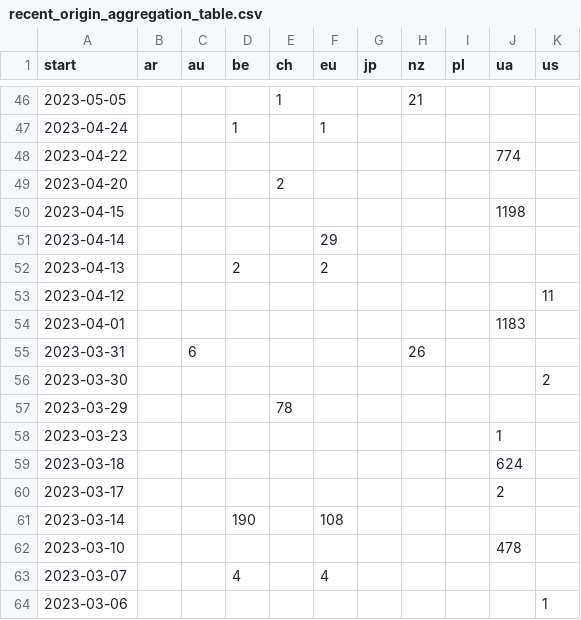
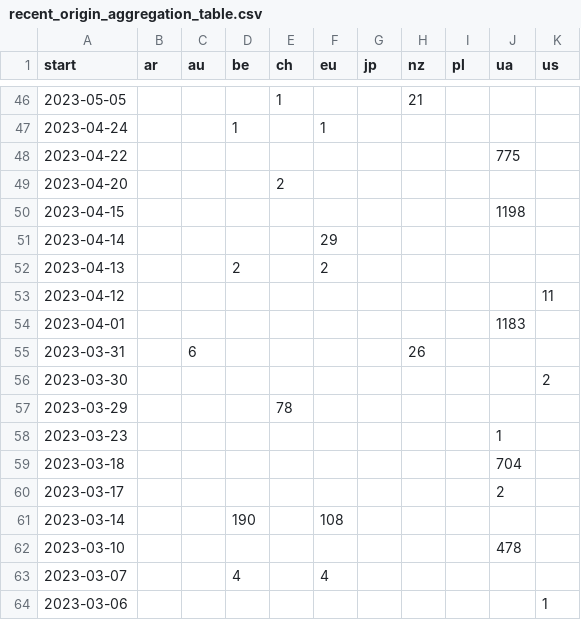
Before and after one commit to correctiv/ru-sanctions-dashboard, a CSV file: src/data/recent_origin_aggregation_table.csv, drawn as a sheet; only a part is shown, gaps mark what is left out.

Commit message:
:robot: automatic data build

```diff
--- a/src/data/recent_origin_aggregation_table.csv
+++ b/src/data/recent_origin_aggregation_table.csv
@@ -47,3 +47,3 @@ start,ar,au,be,ch,eu,jp,nz,pl,ua,us
 2023-04-24,,,1,,1,,,,,
-2023-04-22,,,,,,,,,774,
+2023-04-22,,,,,,,,,775,
 2023-04-20,,,,2,,,,,,
@@ -58,3 +58,3 @@ start,ar,au,be,ch,eu,jp,nz,pl,ua,us
 2023-03-23,,,,,,,,,1,
-2023-03-18,,,,,,,,,624,
+2023-03-18,,,,,,,,,704,
 2023-03-17,,,,,,,,,2,
```
Also changed, not shown: src/data/sanctions_timeline_2014-2022.csv, 1 other file.
